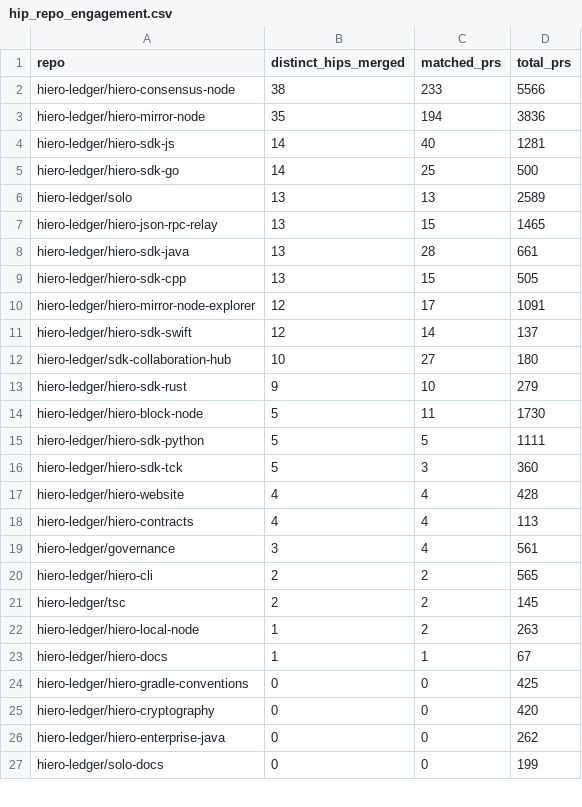
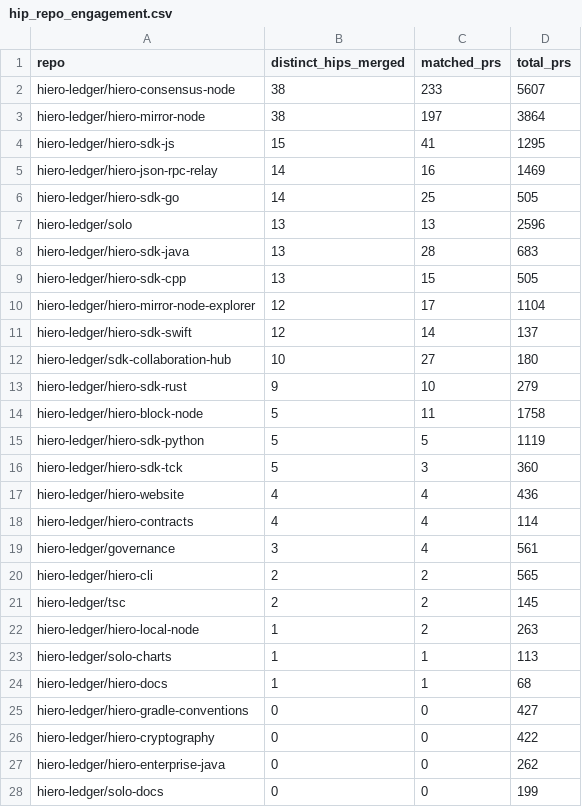
Before and after one commit to aceppaluni/analytics, a CSV file: api/v1/hiero-ledger/hip_repo_engagement.csv, drawn as a sheet; only a part is shown; the diff covers the shown part only.

```diff
--- a/api/v1/hiero-ledger/hip_repo_engagement.csv
+++ b/api/v1/hiero-ledger/hip_repo_engagement.csv
@@ -1,11 +1,11 @@
 repo,distinct_hips_merged,matched_prs,total_prs
-hiero-ledger/hiero-consensus-node,38,233,5566
-hiero-ledger/hiero-mirror-node,35,194,3836
-hiero-ledger/hiero-sdk-js,14,40,1281
-hiero-ledger/hiero-sdk-go,14,25,500
-hiero-ledger/solo,13,13,2589
-hiero-ledger/hiero-json-rpc-relay,13,15,1465
-hiero-ledger/hiero-sdk-java,13,28,661
+hiero-ledger/hiero-consensus-node,38,233,5607
+hiero-ledger/hiero-mirror-node,38,197,3864
+hiero-ledger/hiero-sdk-js,15,41,1295
+hiero-ledger/hiero-json-rpc-relay,14,16,1469
+hiero-ledger/hiero-sdk-go,14,25,505
+hiero-ledger/solo,13,13,2596
+hiero-ledger/hiero-sdk-java,13,28,683
 hiero-ledger/hiero-sdk-cpp,13,15,505
-hiero-ledger/hiero-mirror-node-explorer,12,17,1091
+hiero-ledger/hiero-mirror-node-explorer,12,17,1104
 hiero-ledger/hiero-sdk-swift,12,14,137
@@ -13,7 +13,7 @@ hiero-ledger/sdk-collaboration-hub,10,27,180
 hiero-ledger/hiero-sdk-rust,9,10,279
-hiero-ledger/hiero-block-node,5,11,1730
-hiero-ledger/hiero-sdk-python,5,5,1111
+hiero-ledger/hiero-block-node,5,11,1758
+hiero-ledger/hiero-sdk-python,5,5,1119
 hiero-ledger/hiero-sdk-tck,5,3,360
-hiero-ledger/hiero-website,4,4,428
-hiero-ledger/hiero-contracts,4,4,113
+hiero-ledger/hiero-website,4,4,436
+hiero-ledger/hiero-contracts,4,4,114
 hiero-ledger/governance,3,4,561
@@ -22,5 +22,6 @@ hiero-ledger/tsc,2,2,145
 hiero-ledger/hiero-local-node,1,2,263
-hiero-ledger/hiero-docs,1,1,67
-hiero-ledger/hiero-gradle-conventions,0,0,425
-hiero-ledger/hiero-cryptography,0,0,420
+hiero-ledger/solo-charts,1,1,113
+hiero-ledger/hiero-docs,1,1,68
+hiero-ledger/hiero-gradle-conventions,0,0,427
+hiero-ledger/hiero-cryptography,0,0,422
 hiero-ledger/hiero-enterprise-java,0,0,262
```
Also changed, not shown: 1 removed row and 3 edited cells elsewhere in this file, api/v1/hiero-ledger/hip_adoption_funnel.csv, 22 other files.
